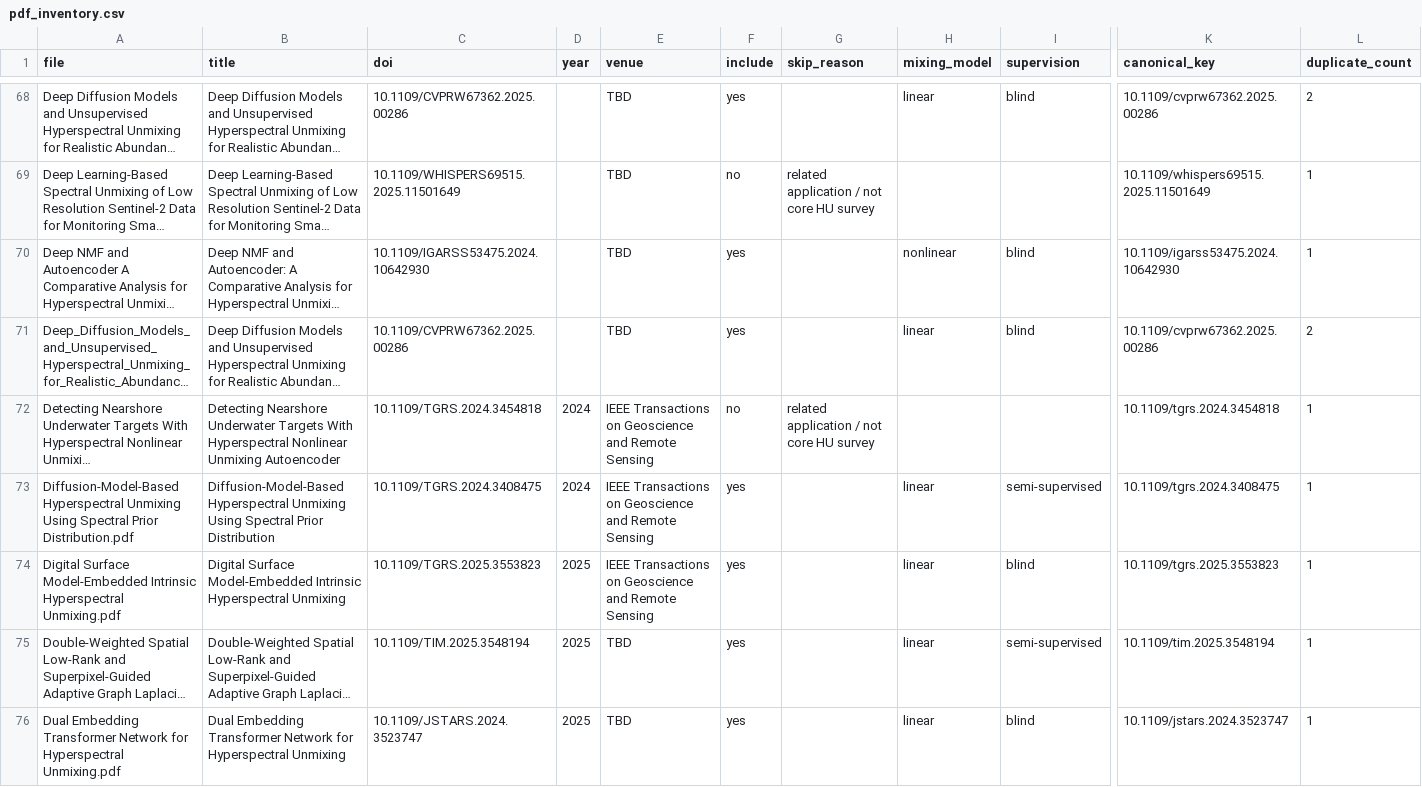
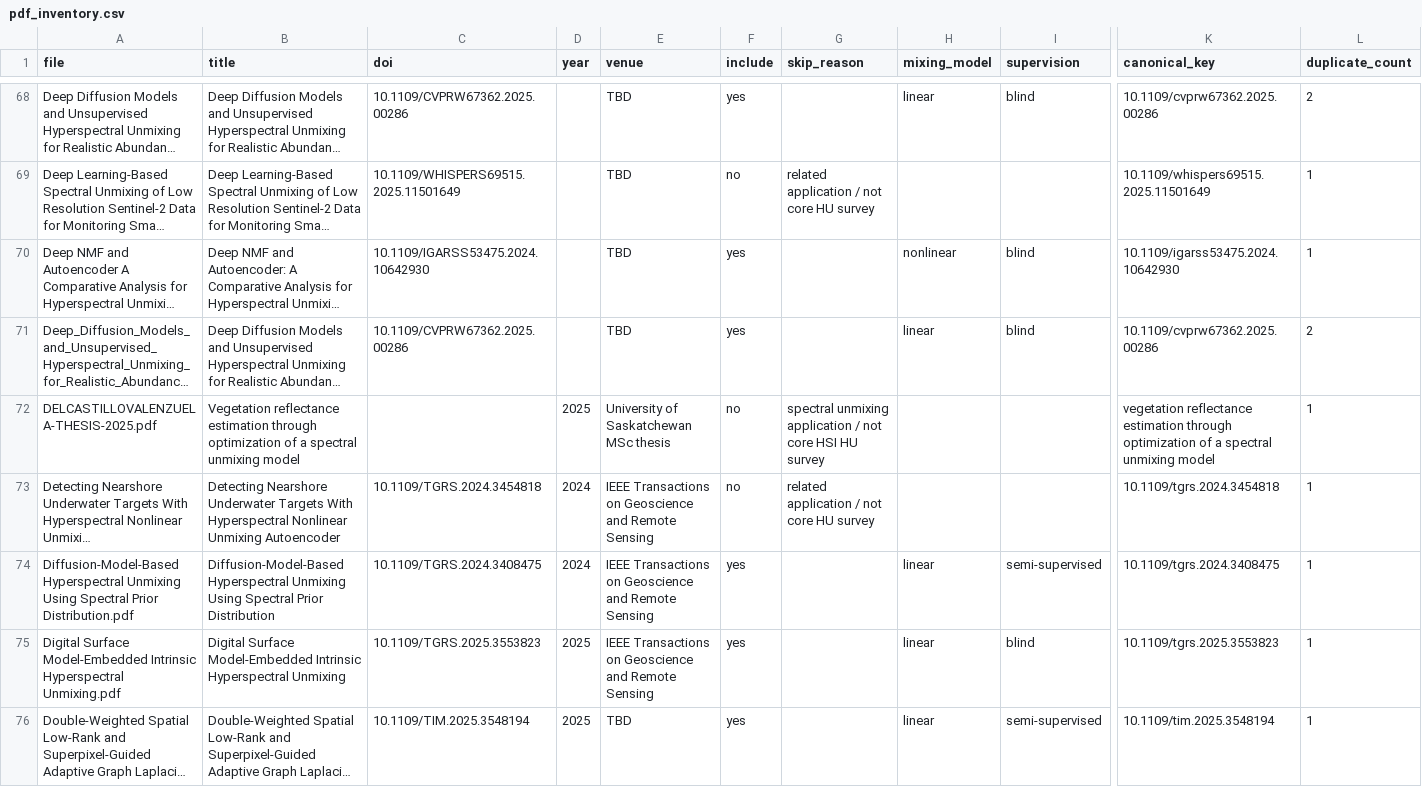
Before and after one commit to cu4oral6/Hyperspectral-Image-Unmixing-Survey, a CSV file: data/pdf_inventory.csv, drawn as a sheet; only a part is shown, gaps mark what is left out; the shorter side is filled out with more unchanged rows; long unchanged cells end in …; rows hold the shown columns only; the diff covers the shown part only; the diff names each change by its address in the sheet, - before the commit and + after, or states it on an @@ line.

Commit message:
Update newly added survey papers

```diff
--- a/data/pdf_inventory.csv
+++ b/data/pdf_inventory.csv
+row 72: DELCASTILLOVALENZUELA-THESIS-2025.pdf | Vegetation reflectance estimation through optimization of a spectral unmixing model |  | 2025 | University of Saskatchewan MSc thesis | no | spectral unmixing application / not core HSI HU survey |  |  | vegetation reflectance estimation through optimization of a spectral unmixing model | 1
```
Also changed, not shown: 12 added rows and 28 moved rows elsewhere in this file, data/benchmarks.csv, data/datasets.csv, 14 other files.
